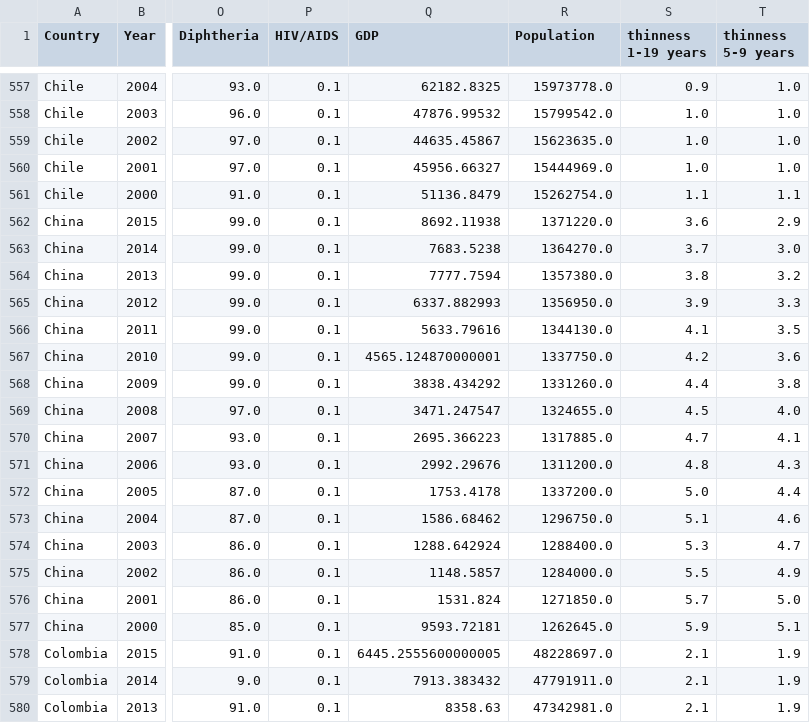
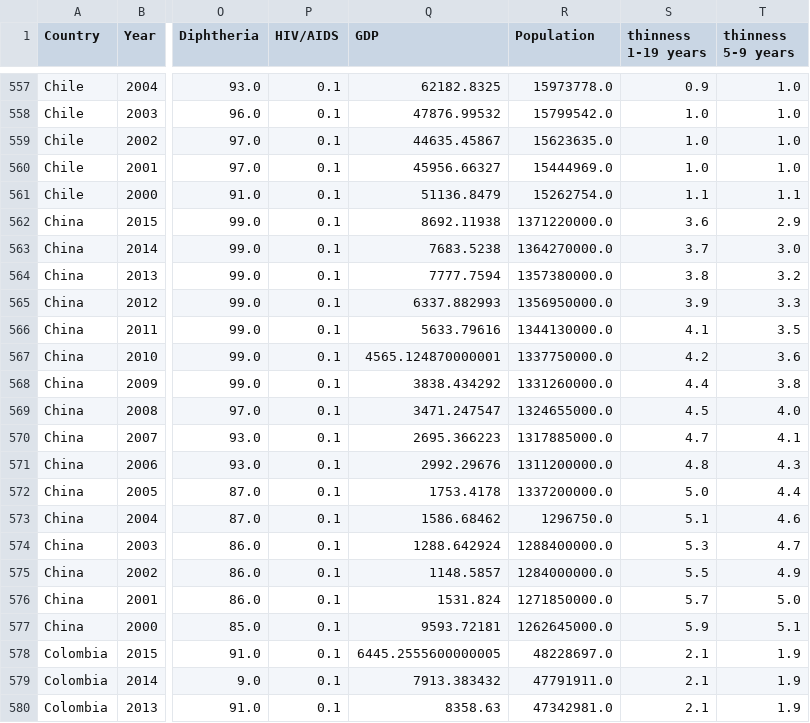
Before and after one commit to laulonskov98/data_dataviz, a CSV file: processedData.csv, drawn as a sheet; only a part is shown, gaps mark what is left out; the diff names each change by its address in the sheet, - before the commit and + after, or states it on an @@ line.

Commit message:
Update processedData.csv

```diff
--- a/processedData.csv
+++ b/processedData.csv
-R562 (Population): 1371220.0
+R562 (Population): 1371220000.0
-R563 (Population): 1364270.0
+R563 (Population): 1364270000.0
-R564 (Population): 1357380.0
+R564 (Population): 1357380000.0
-R565 (Population): 1356950.0
+R565 (Population): 1356950000.0
-R566 (Population): 1344130.0
+R566 (Population): 1344130000.0
-R567 (Population): 1337750.0
+R567 (Population): 1337750000.0
-R568 (Population): 1331260.0
+R568 (Population): 1331260000.0
-R569 (Population): 1324655.0
+R569 (Population): 1324655000.0
-R570 (Population): 1317885.0
+R570 (Population): 1317885000.0
-R571 (Population): 1311200.0
+R571 (Population): 1311200000.0
-R572 (Population): 1337200.0
+R572 (Population): 1337200000.0
-R574 (Population): 1288400.0
+R574 (Population): 1288400000.0
-R575 (Population): 1284000.0
+R575 (Population): 1284000000.0
-R576 (Population): 1271850.0
+R576 (Population): 1271850000.0
-R577 (Population): 1262645.0
+R577 (Population): 1262645000.0
```
